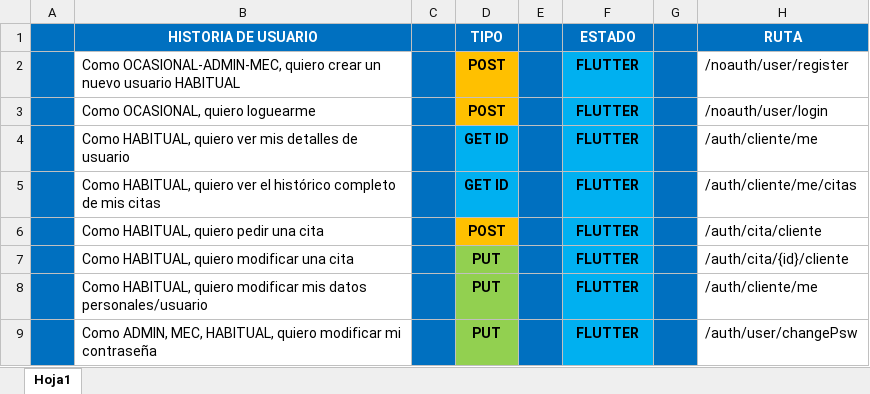
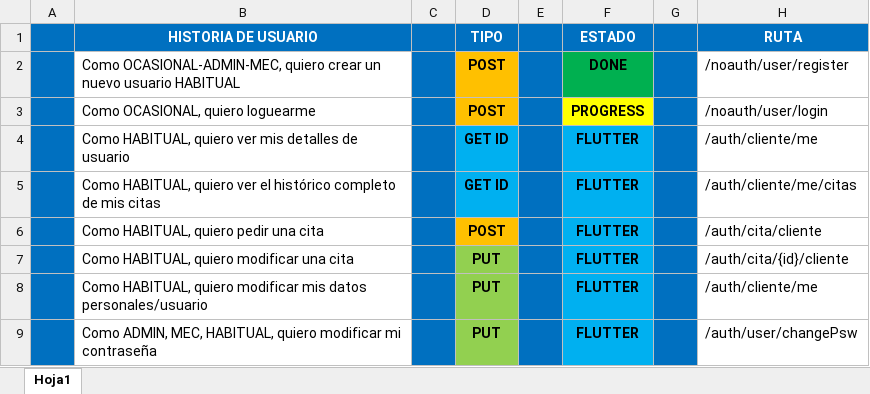
Before and after one commit to PlayerMario/talleres-ruiz, an Excel workbook: docs/documentacion/historias_usuario.xlsx, sheet Hoja1, drawn as a sheet; only a part is shown; values as stored, in another font and other column widths than the file's, no borders; charts and pictures not drawn; the diff names each change by its address in the sheet, - before the commit and + after, or states it on an @@ line.

```diff
--- a/docs/documentacion/historias_usuario.xlsx (sheet Hoja1)
+++ b/docs/documentacion/historias_usuario.xlsx (sheet Hoja1)
-F2 (ESTADO): FLUTTER
+F2 (ESTADO): DONE
-F2 fill: #00B0F0
+F2 fill: #00B050
-F3 (ESTADO): FLUTTER
+F3 (ESTADO): PROGRESS
-F3 fill: #00B0F0
+F3 fill: #FFFF00
```
Also changed, not shown: 34 other files.
